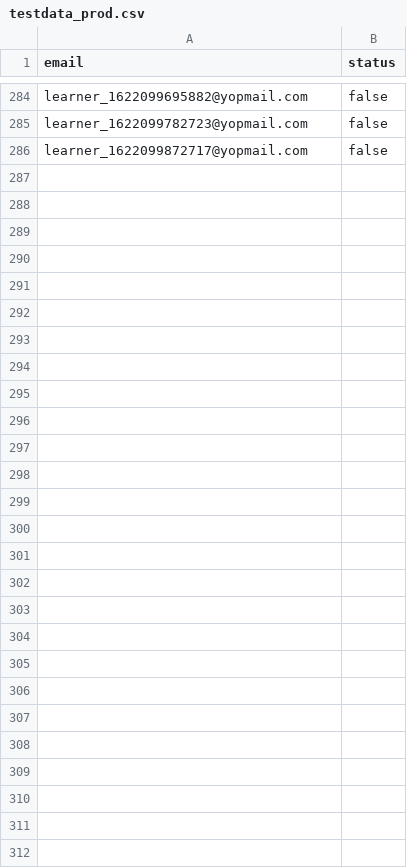
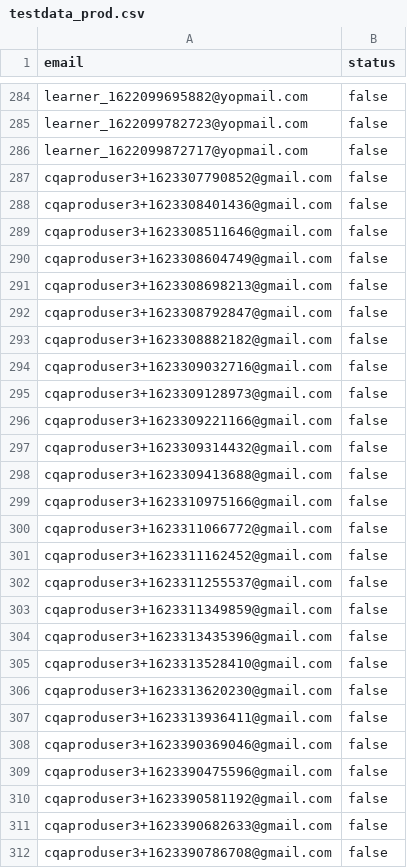
Before and after one commit to cupprod1/IELTSHealthCheck, a CSV file: testdata_prod.csv, drawn as a sheet; only a part is shown, gaps mark what is left out; the diff names each change by its address in the sheet, - before the commit and + after, or states it on an @@ line.

Commit message:
Adding testdata and updating script for gmail

```diff
--- a/testdata_prod.csv
+++ b/testdata_prod.csv
+row 287: cqaproduser3+1623307790852@gmail.com | false
+row 288: cqaproduser3+1623308401436@gmail.com | false
+row 289: cqaproduser3+1623308511646@gmail.com | false
+row 290: cqaproduser3+1623308604749@gmail.com | false
+row 291: cqaproduser3+1623308698213@gmail.com | false
+row 292: cqaproduser3+1623308792847@gmail.com | false
+row 293: cqaproduser3+1623308882182@gmail.com | false
+row 294: cqaproduser3+1623309032716@gmail.com | false
+row 295: cqaproduser3+1623309128973@gmail.com | false
+row 296: cqaproduser3+1623309221166@gmail.com | false
+row 297: cqaproduser3+1623309314432@gmail.com | false
+row 298: cqaproduser3+1623309413688@gmail.com | false
+row 299: cqaproduser3+1623310975166@gmail.com | false
+row 300: cqaproduser3+1623311066772@gmail.com | false
+row 301: cqaproduser3+1623311162452@gmail.com | false
+row 302: cqaproduser3+1623311255537@gmail.com | false
+row 303: cqaproduser3+1623311349859@gmail.com | false
+row 304: cqaproduser3+1623313435396@gmail.com | false
+row 305: cqaproduser3+1623313528410@gmail.com | false
+row 306: cqaproduser3+1623313620230@gmail.com | false
+row 307: cqaproduser3+1623313936411@gmail.com | false
+row 308: cqaproduser3+1623390369046@gmail.com | false
+row 309: cqaproduser3+1623390475596@gmail.com | false
+row 310: cqaproduser3+1623390581192@gmail.com | false
+row 311: cqaproduser3+1623390682633@gmail.com | false
+row 312: cqaproduser3+1623390786708@gmail.com | false
```
Also changed, not shown: 1 other file.
